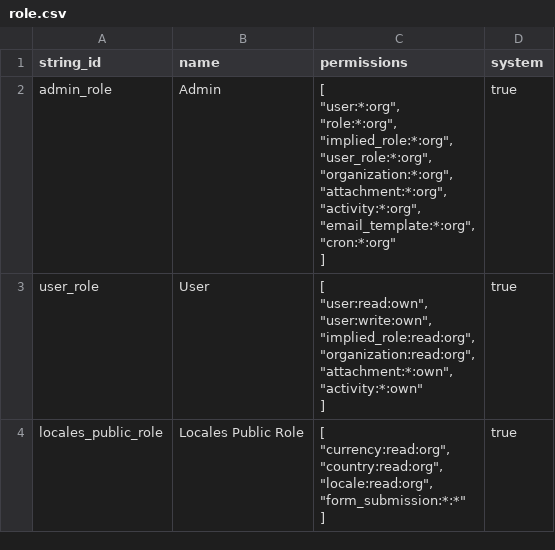
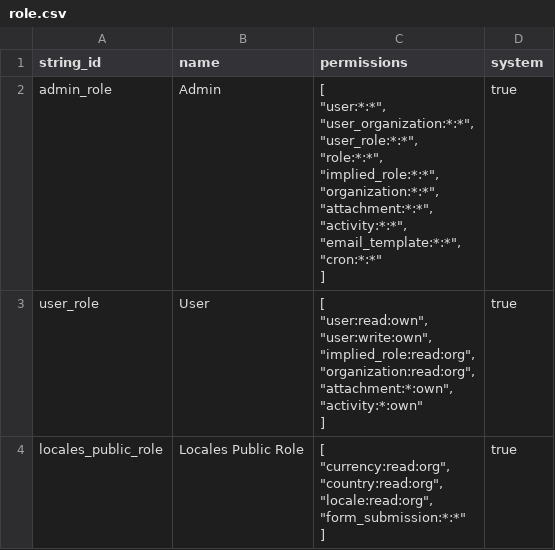
Before and after one commit to DeepselSystems/deepsel-cms, a CSV file: backend/apps/core/data/role.csv, drawn as a sheet.

Commit message:
refactor: tighten multi-tenant role model

```diff
--- a/backend/apps/core/data/role.csv
+++ b/backend/apps/core/data/role.csv
@@ -1,13 +1,14 @@
 string_id,name,permissions,system
-admin_role,Admin,"[
-    ""user:*:org"",
-    ""role:*:org"",
-    ""implied_role:*:org"",
-    ""user_role:*:org"",
-    ""organization:*:org"",
-    ""attachment:*:org"",
-    ""activity:*:org"",
-    ""email_template:*:org"",
-    ""cron:*:org""
-]",true
+admin_role,Admin,"[
+    ""user:*:*"",
+    ""user_organization:*:*"",
+    ""user_role:*:*"",
+    ""role:*:*"",
+    ""implied_role:*:*"",
+    ""organization:*:*"",
+    ""attachment:*:*"",
+    ""activity:*:*"",
+    ""email_template:*:*"",
+    ""cron:*:*""
+]",true
 user_role,User,"[
```
Also changed, not shown: backend/apps/cms/data/role.csv, 8 other files.
